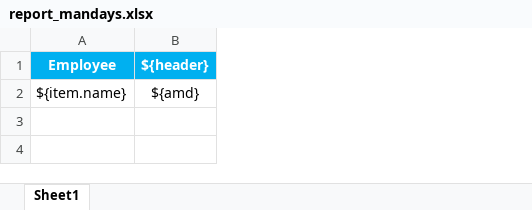
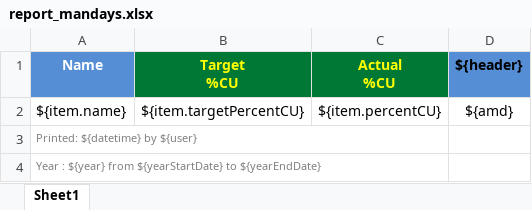
Before and after one commit to playerofmax1/C-Level, an Excel workbook: front/src/main/webapp/WEB-INF/xlsx/report_mandays.xlsx, sheet Sheet1, drawn as a sheet; values as stored, in another font and other column widths than the file's, no borders; addresses are those after the commit; the diff names each change by its address in the sheet, - before the commit and + after, or states it on an @@ line.

Commit message:
KUDU-38: Summary report (excel): + Fixed: user listed in the excel report need to filter by Viewable User List depends on a role of current user + Fixed: first user and current user need to show on the report too. + Fixed: project with pland=NO need to show on the report to avoid invalid-%CU. +

```diff
--- a/front/src/main/webapp/WEB-INF/xlsx/report_mandays.xlsx (sheet Sheet1)
+++ b/front/src/main/webapp/WEB-INF/xlsx/report_mandays.xlsx (sheet Sheet1)
+column B (Target %CU), row 2: ${item.targetPercentCU}
+column C (Actual %CU), row 2: ${item.percentCU}
-A1: Employee
+A1: Name
-A1 fill: #00B0F0
+A1 fill: #558ED5
@@ D1 fill: #00B0F0 → #558ED5, text colour: #FFFFFF → black @@
+row 3: Printed: ${datetime} by ${user}
+row 4: Year : ${year} from ${yearStartDate} to ${yearEndDate}
```
Also changed, not shown: 8 other files.
